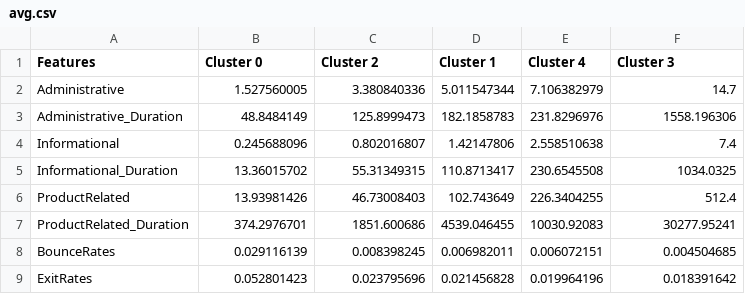
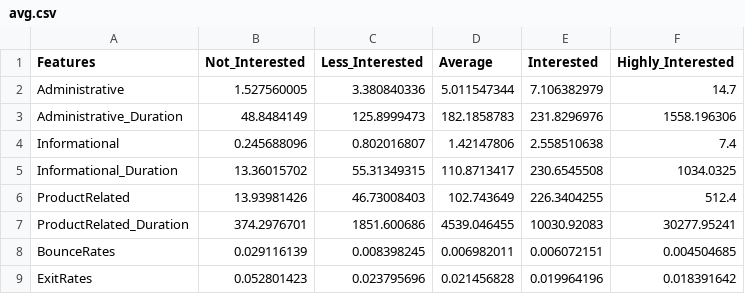
Before and after one commit to MUVEESH/Predicting-the-Intention-of-online-shopping-customers, a CSV file: avg.csv, drawn as a sheet.

Commit message:
Update avg.csv

```diff
--- a/avg.csv
+++ b/avg.csv
@@ -1,2 +1,2 @@
-Features,Cluster 0,Cluster 2,Cluster 1,Cluster 4,Cluster 3
+Features,Not_Interested,Less_Interested,Average,Interested,Highly_Interested
 Administrative,1.527560005,3.380840336,5.011547344,7.106382979,14.7
```
